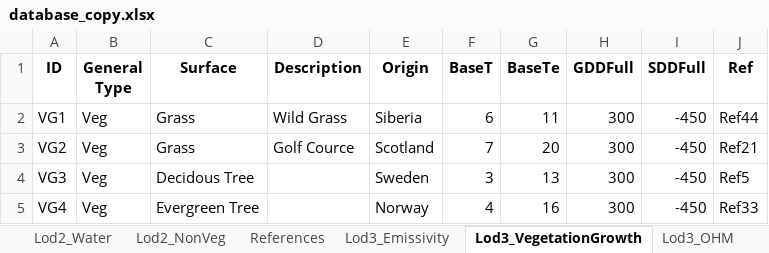
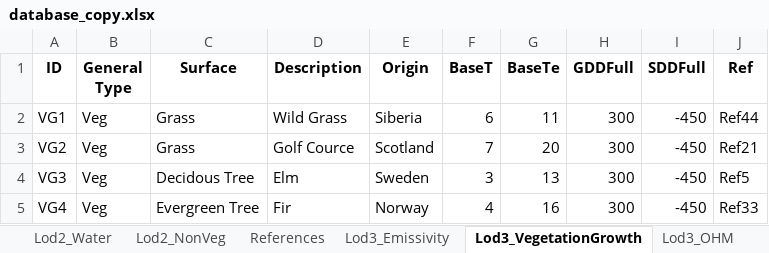
Before and after one commit to gusbacos/SUEWS-Database-manager, an Excel workbook: database_copy.xlsx, sheet Lod3_VegetationGrowth, drawn as a sheet; values as stored, in another font and other column widths than the file's, no borders; the diff names each change by its address in the sheet, - before the commit and + after, or states it on an @@ line.

```diff
--- a/database_copy.xlsx (sheet Lod3_VegetationGrowth)
+++ b/database_copy.xlsx (sheet Lod3_VegetationGrowth)
-D4 (Description): (empty)
+D4 (Description): Elm
-D5 (Description): (empty)
+D5 (Description): Fir
```
Also changed, not shown: sheet Lod1_Types, sheet Lod3_Porosity, sheet Lod3_Albedo, sheet Lod2_Water, other sheet tabs, 5 other files.
